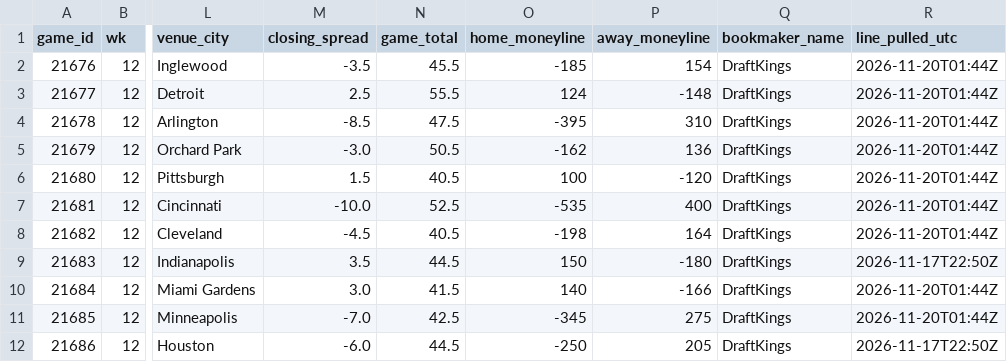
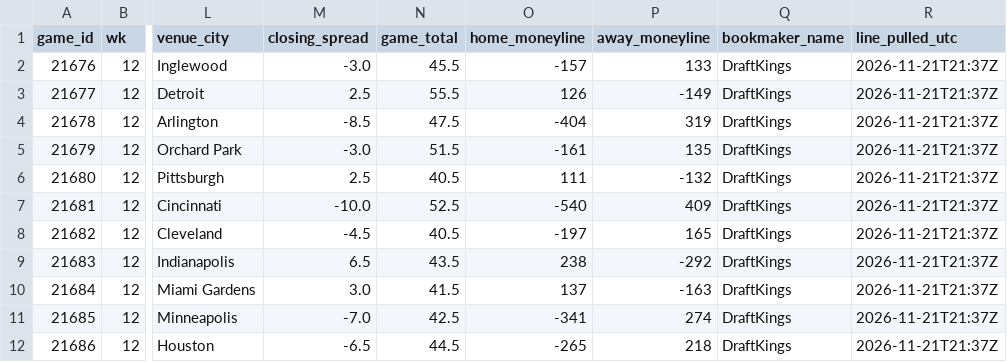
Before and after one commit to jameskroeker/nfl-betting-data-pipeline, a CSV file: data/weekly/2026_W12.csv, drawn as a sheet; only a part is shown, gaps mark what is left out; the diff covers the shown part only; the diff names each change by its address in the sheet, - before the commit and + after, or states it on an @@ line.

```diff
--- a/data/weekly/2026_W12.csv
+++ b/data/weekly/2026_W12.csv
-M2 (closing_spread): -3.5
+M2 (closing_spread): -3.0
-O2 (home_moneyline): -185
+O2 (home_moneyline): -157
-P2 (away_moneyline): 154
+P2 (away_moneyline): 133
-R2:R8 (line_pulled_utc): 2026-11-20T01:44Z
+R2:R8 (line_pulled_utc): 2026-11-21T21:37Z
-O3 (home_moneyline): 124
+O3 (home_moneyline): 126
-P3 (away_moneyline): -148
+P3 (away_moneyline): -149
-O4 (home_moneyline): -395
+O4 (home_moneyline): -404
-P4 (away_moneyline): 310
+P4 (away_moneyline): 319
-N5 (game_total): 50.5
+N5 (game_total): 51.5
-O5 (home_moneyline): -162
+O5 (home_moneyline): -161
-P5 (away_moneyline): 136
+P5 (away_moneyline): 135
-M6 (closing_spread): 1.5
+M6 (closing_spread): 2.5
-O6 (home_moneyline): 100
+O6 (home_moneyline): 111
-P6 (away_moneyline): -120
+P6 (away_moneyline): -132
-O7 (home_moneyline): -535
+O7 (home_moneyline): -540
-P7 (away_moneyline): 400
+P7 (away_moneyline): 409
-O8 (home_moneyline): -198
+O8 (home_moneyline): -197
-P8 (away_moneyline): 164
+P8 (away_moneyline): 165
-M9 (closing_spread): 3.5
+M9 (closing_spread): 6.5
-N9 (game_total): 44.5
+N9 (game_total): 43.5
-O9 (home_moneyline): 150
+O9 (home_moneyline): 238
-P9 (away_moneyline): -180
+P9 (away_moneyline): -292
-R9 (line_pulled_utc): 2026-11-17T22:50Z
+R9 (line_pulled_utc): 2026-11-21T21:37Z
-O10 (home_moneyline): 140
+O10 (home_moneyline): 137
-P10 (away_moneyline): -166
+P10 (away_moneyline): -163
-R10:R11 (line_pulled_utc): 2026-11-20T01:44Z
+R10:R11 (line_pulled_utc): 2026-11-21T21:37Z
-O11 (home_moneyline): -345
+O11 (home_moneyline): -341
-P11 (away_moneyline): 275
+P11 (away_moneyline): 274
-M12 (closing_spread): -6.0
+M12 (closing_spread): -6.5
-O12 (home_moneyline): -250
+O12 (home_moneyline): -265
-P12 (away_moneyline): 205
+P12 (away_moneyline): 218
-R12 (line_pulled_utc): 2026-11-17T22:50Z
+R12 (line_pulled_utc): 2026-11-21T21:37Z
```
Also changed, not shown: 17 edited cells elsewhere in this file, data/lines_history/2026_W11.csv, data/lines_history/2026_W12.csv, 1 other file.
